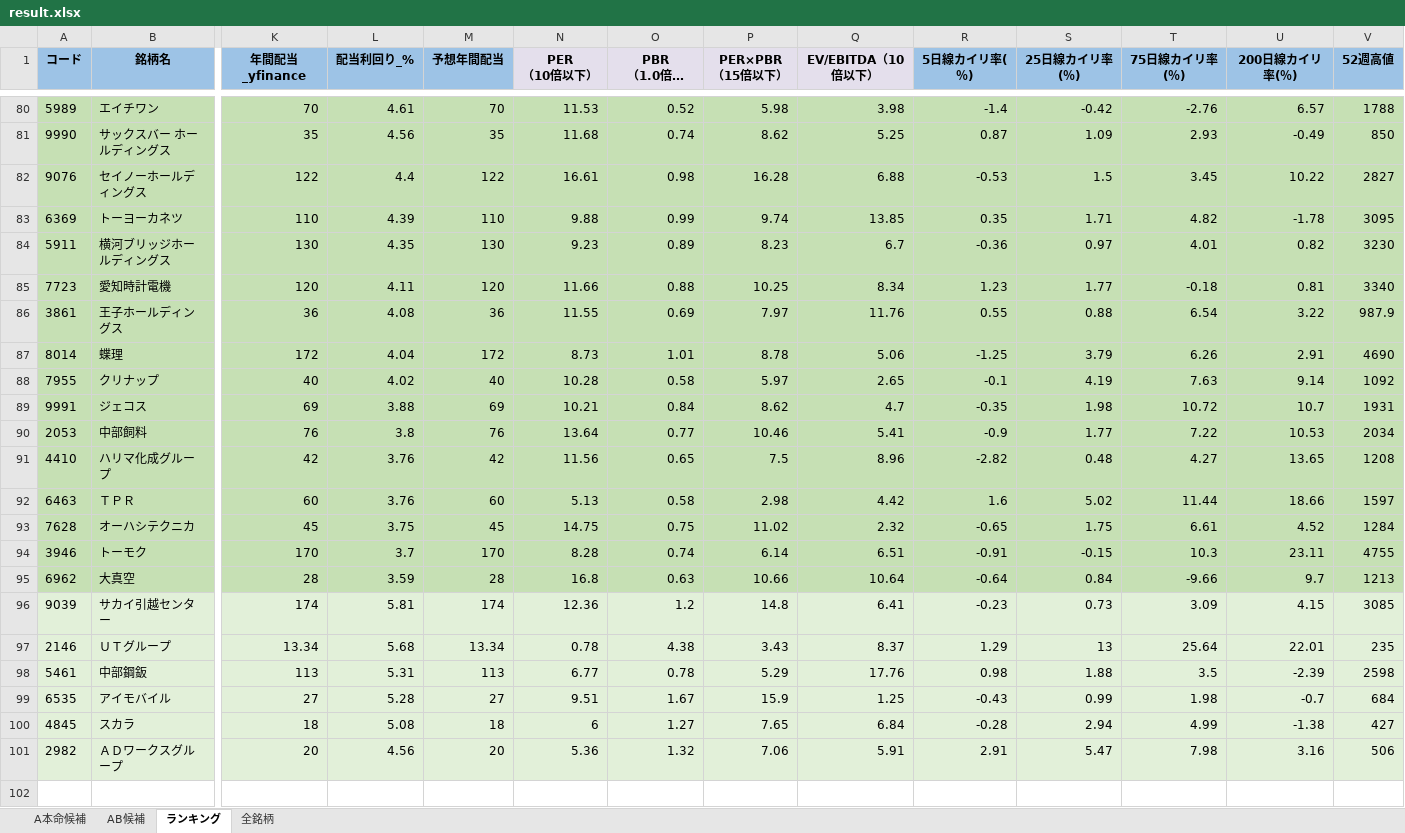
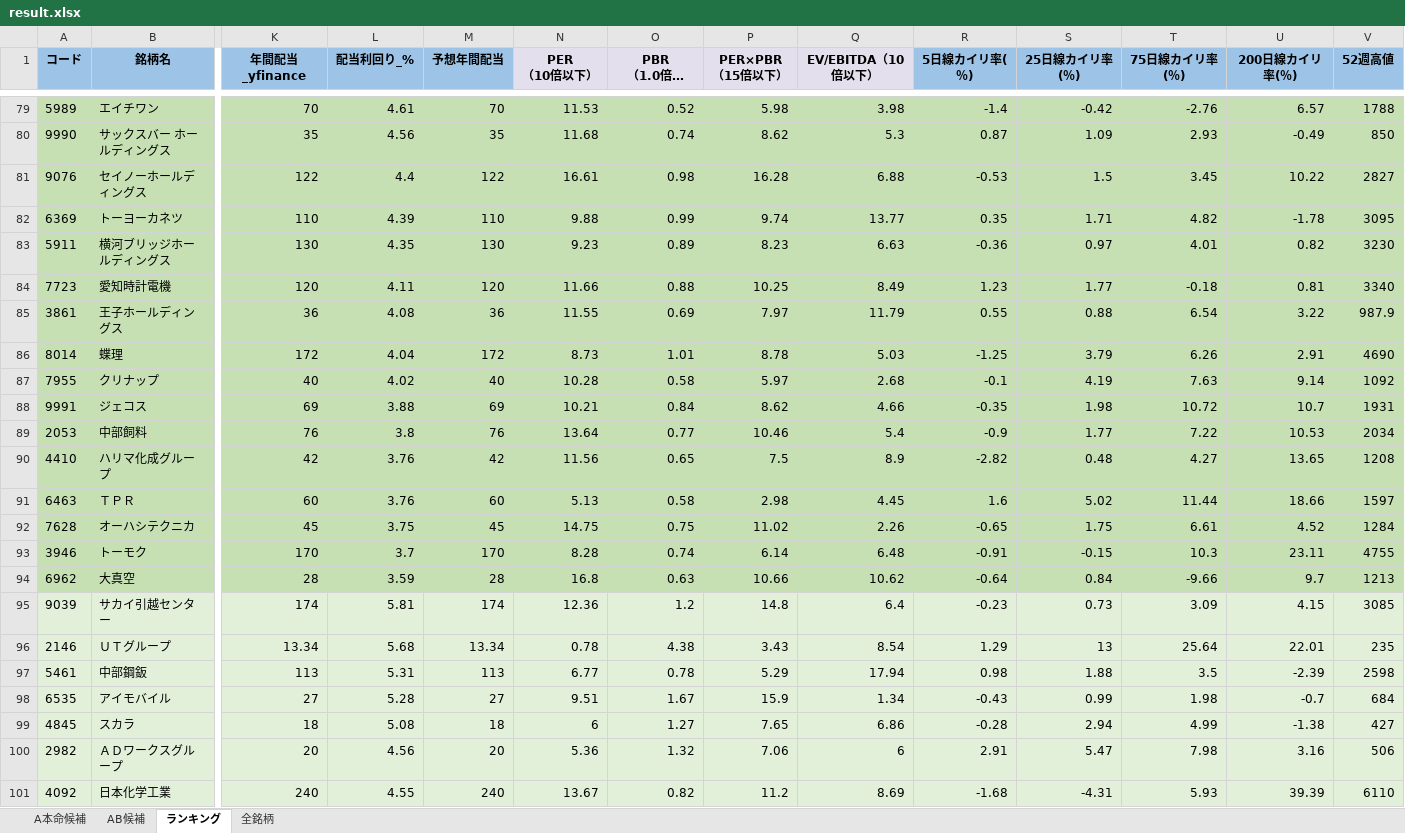
Before and after one commit to ku0909/screening, an Excel workbook: result.xlsx, sheet ランキング, drawn as a sheet; only a part is shown, gaps mark what is left out; long unchanged cells end in …; values as stored, in another font and other column widths than the file's, no borders; addresses are those after the commit; rows hold the shown columns only; the diff covers the shown part only; the diff names each change by its address in the sheet, - before the commit and + after, or states it on an @@ line.

```diff
--- a/result.xlsx (sheet ランキング)
+++ b/result.xlsx (sheet ランキング)
-Q80 (EV/EBITDA（10倍以下）): 5.25
+Q80 (EV/EBITDA（10倍以下）): 5.3
-Q82 (EV/EBITDA（10倍以下）): 13.85
+Q82 (EV/EBITDA（10倍以下）): 13.77
-Q83 (EV/EBITDA（10倍以下）): 6.7
+Q83 (EV/EBITDA（10倍以下）): 6.63
-Q84 (EV/EBITDA（10倍以下）): 8.34
+Q84 (EV/EBITDA（10倍以下）): 8.49
-Q85 (EV/EBITDA（10倍以下）): 11.76
+Q85 (EV/EBITDA（10倍以下）): 11.79
-Q86 (EV/EBITDA（10倍以下）): 5.06
+Q86 (EV/EBITDA（10倍以下）): 5.03
-Q87 (EV/EBITDA（10倍以下）): 2.65
+Q87 (EV/EBITDA（10倍以下）): 2.68
-Q88 (EV/EBITDA（10倍以下）): 4.7
+Q88 (EV/EBITDA（10倍以下）): 4.66
-Q89 (EV/EBITDA（10倍以下）): 5.41
+Q89 (EV/EBITDA（10倍以下）): 5.4
-Q90 (EV/EBITDA（10倍以下）): 8.96
+Q90 (EV/EBITDA（10倍以下）): 8.9
-Q91 (EV/EBITDA（10倍以下）): 4.42
+Q91 (EV/EBITDA（10倍以下）): 4.45
-Q92 (EV/EBITDA（10倍以下）): 2.32
+Q92 (EV/EBITDA（10倍以下）): 2.26
-Q93 (EV/EBITDA（10倍以下）): 6.51
+Q93 (EV/EBITDA（10倍以下）): 6.48
-Q94 (EV/EBITDA（10倍以下）): 10.64
+Q94 (EV/EBITDA（10倍以下）): 10.62
-Q95 (EV/EBITDA（10倍以下）): 6.41
+Q95 (EV/EBITDA（10倍以下）): 6.4
-Q96 (EV/EBITDA（10倍以下）): 8.37
+Q96 (EV/EBITDA（10倍以下）): 8.54
-Q97 (EV/EBITDA（10倍以下）): 17.76
+Q97 (EV/EBITDA（10倍以下）): 17.94
-Q98 (EV/EBITDA（10倍以下）): 1.25
+Q98 (EV/EBITDA（10倍以下）): 1.34
-Q99 (EV/EBITDA（10倍以下）): 6.84
+Q99 (EV/EBITDA（10倍以下）): 6.86
-Q100 (EV/EBITDA（10倍以下）): 5.91
+Q100 (EV/EBITDA（10倍以下）): 6
+row 101: 4092 | 日本化学工業 | 240 | 4.55 | 240 | 13.67 | 0.82 | 11.2 | 8.69 | -1.68 | -4.31 | 5.93 | 39.39 | 6110
```
Also changed, not shown: 1 removed row and 86 edited cells elsewhere in this sheet, sheet 全銘柄, sheet AB候補, sheet A本命候補, 1 other file.
